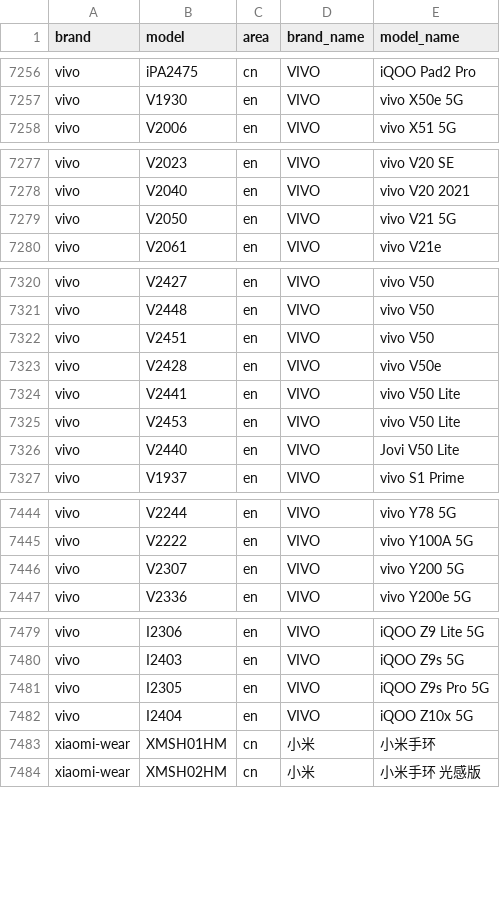
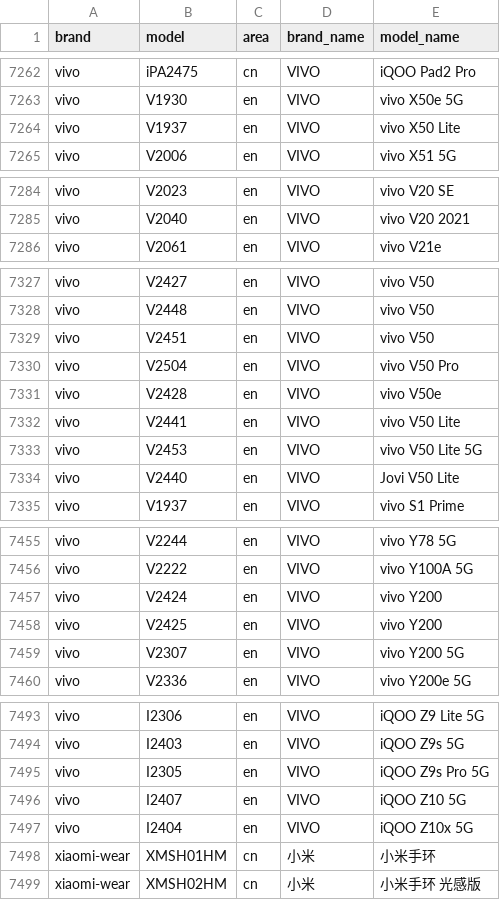
Before and after one commit to blackblock1523/mobilemodels, a CSV file: brand_model.csv, drawn as a sheet; only a part is shown, gaps mark what is left out; the diff covers the shown part only.

Commit message:
Sync with MobileModels 35c6e759878ef67d51ab85c12146357b2fee0aa6

```diff
--- a/brand_model.csv
+++ b/brand_model.csv
@@ -7257,2 +7263,3 @@ vivo,iPA2475,cn,VIVO, iQOO Pad2 Pro
 vivo,V1930,en,VIVO, vivo X50e 5G
+vivo,V1937,en,VIVO, vivo X50 Lite
 vivo,V2006,en,VIVO, vivo X51 5G
@@ -7278,3 +7285,2 @@ vivo,V2023,en,VIVO, vivo V20 SE
 vivo,V2040,en,VIVO, vivo V20 2021
-vivo,V2050,en,VIVO, vivo V21 5G
 vivo,V2061,en,VIVO, vivo V21e
@@ -7322,5 +7329,6 @@ vivo,V2448,en,VIVO, vivo V50
 vivo,V2451,en,VIVO, vivo V50
+vivo,V2504,en,VIVO, vivo V50 Pro
 vivo,V2428,en,VIVO, vivo V50e
 vivo,V2441,en,VIVO, vivo V50 Lite
-vivo,V2453,en,VIVO, vivo V50 Lite
+vivo,V2453,en,VIVO, vivo V50 Lite 5G
 vivo,V2440,en,VIVO, Jovi V50 Lite
@@ -7445,2 +7456,4 @@ vivo,V2244,en,VIVO, vivo Y78 5G
 vivo,V2222,en,VIVO, vivo Y100A 5G
+vivo,V2424,en,VIVO, vivo Y200
+vivo,V2425,en,VIVO, vivo Y200
 vivo,V2307,en,VIVO, vivo Y200 5G
@@ -7481,2 +7495,3 @@ vivo,I2403,en,VIVO, iQOO Z9s 5G
 vivo,I2305,en,VIVO, iQOO Z9s Pro 5G
+vivo,I2407,en,VIVO, iQOO Z10 5G
 vivo,I2404,en,VIVO, iQOO Z10x 5G
```
Also changed, not shown: 16 added rows, 5 removed rows, 1 moved row and 16 edited cells elsewhere in this file, 1 other file.
